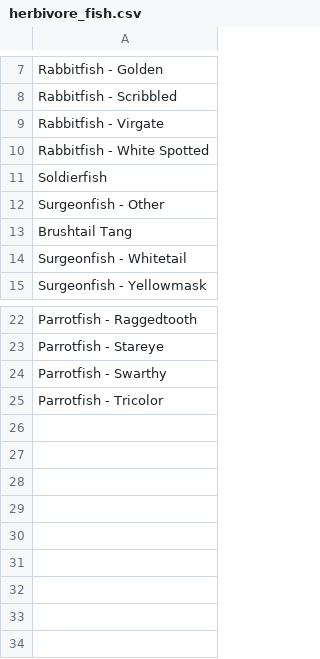
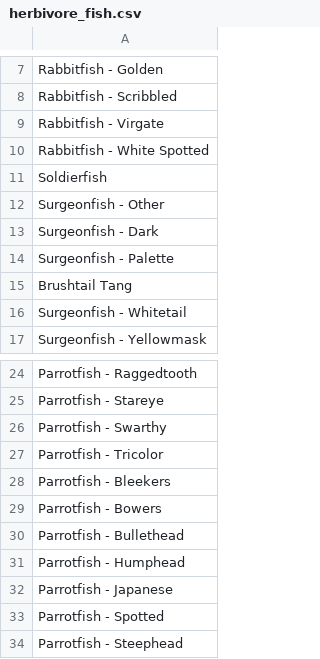
Before and after one commit to JMatthewsPH/Survey_Data_Processing, a CSV file: data/constants/herbivore_fish.csv, drawn as a sheet; only a part is shown, gaps mark what is left out.

```diff
--- a/data/constants/herbivore_fish.csv
+++ b/data/constants/herbivore_fish.csv
@@ -12,2 +12,4 @@ Soldierfish
 Surgeonfish - Other
+Surgeonfish - Dark
+Surgeonfish - Palette
 Brushtail Tang
@@ -25 +27,8 @@ Parrotfish - Swarthy
 Parrotfish - Tricolor
+Parrotfish - Bleekers
+Parrotfish - Bowers
+Parrotfish - Bullethead
+Parrotfish - Humphead
+Parrotfish - Japanese
+Parrotfish - Spotted
+Parrotfish - Steephead
```
Also changed, not shown: data/constants/carnivore_fish.csv, 27 other files.
